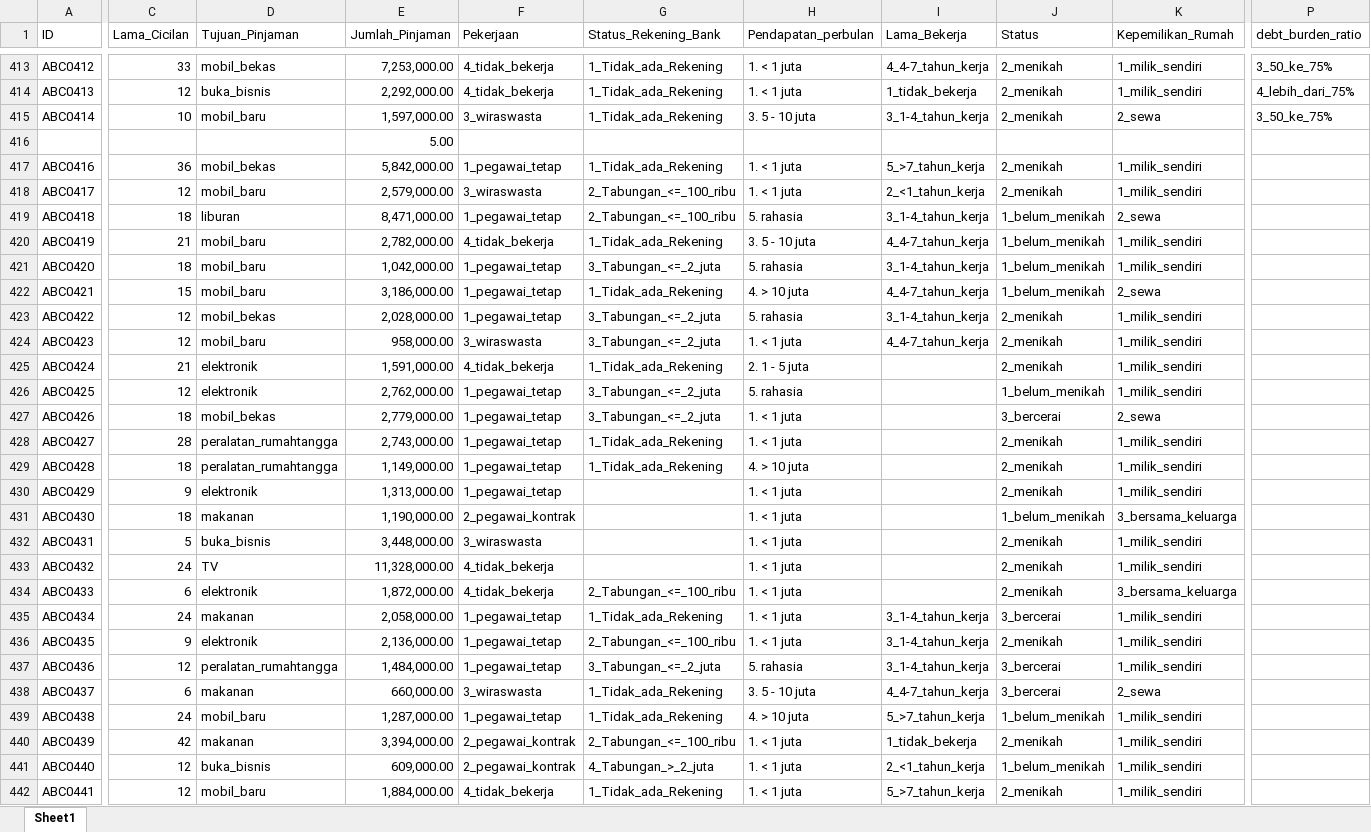
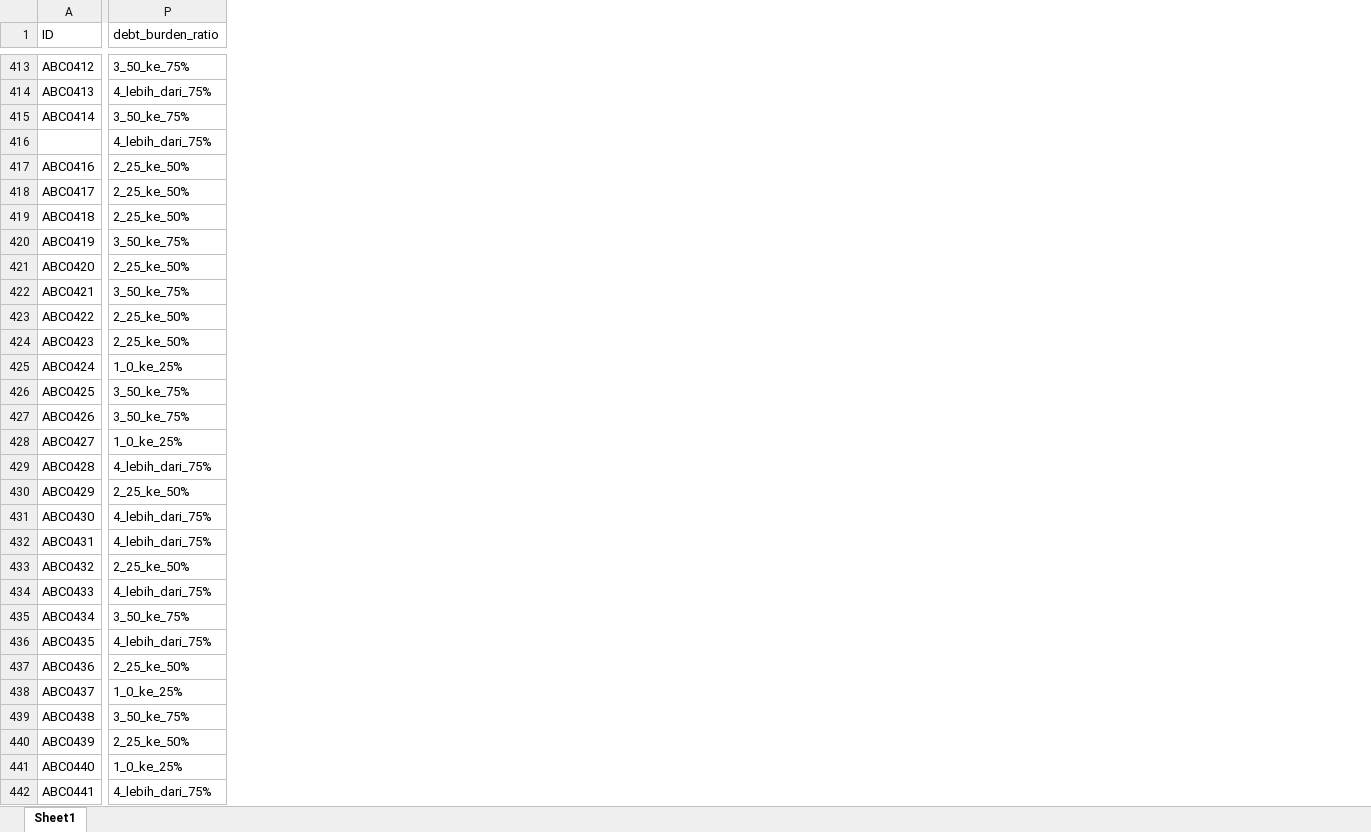
Before and after one commit to IndraLukasTjahaja/Digital_Credit_Risk, an Excel workbook: Credit_Scoring_Dataset.xlsx, sheet Sheet1, drawn as a sheet; only a part is shown, gaps mark what is left out; values as stored, in another font and other column widths than the file's, no borders; the diff covers the shown part only; the diff names each change by its address in the sheet, - before the commit and + after, or states it on an @@ line.

Commit message:
Add files via upload

```diff
--- a/Credit_Scoring_Dataset.xlsx (sheet Sheet1)
+++ b/Credit_Scoring_Dataset.xlsx (sheet Sheet1)
@@ column C (Lama_Cicilan) hidden, rows 413-442: 33 | 12 | 10 |  | 36 | 12 | 18 | 21 | 18 | 15 | 12 | 12 | 21 | 12 | 18 | 28 | 18 | 9 | 18 | 5 | 24 | 6 | 24 | 9 | 12 | 6 | 24 | 42 | 12 | 12 @@
@@ column D (Tujuan_Pinjaman) hidden, rows 413-442: mobil_bekas | buka_bisnis | mobil_baru |  | mobil_bekas | mobil_baru | liburan | mobil_baru | mobil_baru | mobil_baru | mobil_bekas | mobil_baru | elektronik | elektronik | mobil_bekas | peralatan_rumahtangga | peralatan_rumahtangga | elektronik | makanan | buka_bisnis | TV | elektronik | makanan | elektronik | peralatan_rumahtangga | makanan | mobil_baru | makanan | buka_bisnis | mobil_baru @@
@@ column E (Jumlah_Pinjaman) hidden, rows 413-442: 7,253,000.00 | 2,292,000.00 | 1,597,000.00 | 5.00 | 5,842,000.00 | 2,579,000.00 | 8,471,000.00 | 2,782,000.00 | 1,042,000.00 | 3,186,000.00 | 2,028,000.00 | 958,000.00 | 1,591,000.00 | 2,762,000.00 | 2,779,000.00 | 2,743,000.00 | 1,149,000.00 | 1,313,000.00 | 1,190,000.00 | 3,448,000.00 | 11,328,000.00 | 1,872,000.00 | 2,058,000.00 | 2,136,000.00 | 1,484,000.00 | 660,000.00 | 1,287,000.00 | 3,394,000.00 | 609,000.00 | 1,884,000.00 @@
@@ column F (Pekerjaan) hidden, rows 413-442: 4_tidak_bekerja | 4_tidak_bekerja | 3_wiraswasta |  | 1_pegawai_tetap | 3_wiraswasta | 1_pegawai_tetap | 4_tidak_bekerja | 1_pegawai_tetap | 1_pegawai_tetap | 1_pegawai_tetap | 3_wiraswasta | 4_tidak_bekerja | 1_pegawai_tetap | 1_pegawai_tetap | 1_pegawai_tetap | 1_pegawai_tetap | 1_pegawai_tetap | 2_pegawai_kontrak | 3_wiraswasta | 4_tidak_bekerja | 4_tidak_bekerja | 1_pegawai_tetap | 1_pegawai_tetap | 1_pegawai_tetap | 3_wiraswasta | 1_pegawai_tetap | 2_pegawai_kontrak | 2_pegawai_kontrak | 4_tidak_bekerja @@
@@ column G (Status_Rekening_Bank) hidden, rows 413-442: 1_Tidak_ada_Rekening | 1_Tidak_ada_Rekening | 1_Tidak_ada_Rekening |  | 1_Tidak_ada_Rekening | 2_Tabungan_<=_100_ribu | 2_Tabungan_<=_100_ribu | 1_Tidak_ada_Rekening | 3_Tabungan_<=_2_juta | 1_Tidak_ada_Rekening | 3_Tabungan_<=_2_juta | 3_Tabungan_<=_2_juta | 1_Tidak_ada_Rekening | 3_Tabungan_<=_2_juta | 3_Tabungan_<=_2_juta | 1_Tidak_ada_Rekening | 1_Tidak_ada_Rekening |  |  |  |  | 2_Tabungan_<=_100_ribu | 1_Tidak_ada_Rekening | 2_Tabungan_<=_100_ribu | 3_Tabungan_<=_2_juta | 1_Tidak_ada_Rekening | 1_Tidak_ada_Rekening | 2_Tabungan_<=_100_ribu | 4_Tabungan_>_2_juta | 1_Tidak_ada_Rekening @@
@@ column H (Pendapatan_perbulan) hidden, rows 413-442: 1. < 1 juta | 1. < 1 juta | 3. 5 - 10 juta |  | 1. < 1 juta | 1. < 1 juta | 5. rahasia | 3. 5 - 10 juta | 5. rahasia | 4. > 10 juta | 5. rahasia | 1. < 1 juta | 2. 1 - 5 juta | 5. rahasia | 1. < 1 juta | 1. < 1 juta | 4. > 10 juta | 1. < 1 juta | 1. < 1 juta | 1. < 1 juta | 1. < 1 juta | 1. < 1 juta | 1. < 1 juta | 1. < 1 juta | 5. rahasia | 3. 5 - 10 juta | 4. > 10 juta | 1. < 1 juta | 1. < 1 juta | 1. < 1 juta @@
@@ column I (Lama_Bekerja) hidden, rows 413-442: 4_4-7_tahun_kerja | 1_tidak_bekerja | 3_1-4_tahun_kerja |  | 5_>7_tahun_kerja | 2_<1_tahun_kerja | 3_1-4_tahun_kerja | 4_4-7_tahun_kerja | 3_1-4_tahun_kerja | 4_4-7_tahun_kerja | 3_1-4_tahun_kerja | 4_4-7_tahun_kerja |  |  |  |  |  |  |  |  |  |  | 3_1-4_tahun_kerja | 3_1-4_tahun_kerja | 3_1-4_tahun_kerja | 4_4-7_tahun_kerja | 5_>7_tahun_kerja | 1_tidak_bekerja | 2_<1_tahun_kerja | 5_>7_tahun_kerja @@
@@ column J (Status) hidden, rows 413-442: 2_menikah | 2_menikah | 2_menikah |  | 2_menikah | 2_menikah | 1_belum_menikah | 1_belum_menikah | 1_belum_menikah | 1_belum_menikah | 2_menikah | 2_menikah | 2_menikah | 1_belum_menikah | 3_bercerai | 2_menikah | 2_menikah | 2_menikah | 1_belum_menikah | 2_menikah | 2_menikah | 2_menikah | 3_bercerai | 2_menikah | 3_bercerai | 3_bercerai | 1_belum_menikah | 2_menikah | 1_belum_menikah | 2_menikah @@
@@ column K (Kepemilikan_Rumah) hidden, rows 413-442: 1_milik_sendiri | 1_milik_sendiri | 2_sewa |  | 1_milik_sendiri | 1_milik_sendiri | 2_sewa | 1_milik_sendiri | 1_milik_sendiri | 2_sewa | 1_milik_sendiri | 1_milik_sendiri | 1_milik_sendiri | 1_milik_sendiri | 2_sewa | 1_milik_sendiri | 1_milik_sendiri | 1_milik_sendiri | 3_bersama_keluarga | 1_milik_sendiri | 1_milik_sendiri | 3_bersama_keluarga | 1_milik_sendiri | 1_milik_sendiri | 1_milik_sendiri | 2_sewa | 1_milik_sendiri | 1_milik_sendiri | 1_milik_sendiri | 1_milik_sendiri @@
-P416 (debt_burden_ratio): (empty)
+P416 (debt_burden_ratio): 4_lebih_dari_75%
-P417:P419 (debt_burden_ratio): (empty)
+P417:P419 (debt_burden_ratio): 2_25_ke_50%
-P420 (debt_burden_ratio): (empty)
+P420 (debt_burden_ratio): 3_50_ke_75%
-P421 (debt_burden_ratio): (empty)
+P421 (debt_burden_ratio): 2_25_ke_50%
-P422 (debt_burden_ratio): (empty)
+P422 (debt_burden_ratio): 3_50_ke_75%
-P423:P424 (debt_burden_ratio): (empty)
+P423:P424 (debt_burden_ratio): 2_25_ke_50%
-P425 (debt_burden_ratio): (empty)
+P425 (debt_burden_ratio): 1_0_ke_25%
-P426:P427 (debt_burden_ratio): (empty)
+P426:P427 (debt_burden_ratio): 3_50_ke_75%
-P428 (debt_burden_ratio): (empty)
+P428 (debt_burden_ratio): 1_0_ke_25%
-P429 (debt_burden_ratio): (empty)
+P429 (debt_burden_ratio): 4_lebih_dari_75%
-P430 (debt_burden_ratio): (empty)
+P430 (debt_burden_ratio): 2_25_ke_50%
-P431:P432 (debt_burden_ratio): (empty)
+P431:P432 (debt_burden_ratio): 4_lebih_dari_75%
-P433 (debt_burden_ratio): (empty)
+P433 (debt_burden_ratio): 2_25_ke_50%
-P434 (debt_burden_ratio): (empty)
+P434 (debt_burden_ratio): 4_lebih_dari_75%
-P435 (debt_burden_ratio): (empty)
+P435 (debt_burden_ratio): 3_50_ke_75%
-P436 (debt_burden_ratio): (empty)
+P436 (debt_burden_ratio): 4_lebih_dari_75%
-P437 (debt_burden_ratio): (empty)
+P437 (debt_burden_ratio): 2_25_ke_50%
-P438 (debt_burden_ratio): (empty)
+P438 (debt_burden_ratio): 1_0_ke_25%
-P439 (debt_burden_ratio): (empty)
+P439 (debt_burden_ratio): 3_50_ke_75%
-P440 (debt_burden_ratio): (empty)
+P440 (debt_burden_ratio): 2_25_ke_50%
-P441 (debt_burden_ratio): (empty)
+P441 (debt_burden_ratio): 1_0_ke_25%
-P442 (debt_burden_ratio): (empty)
+P442 (debt_burden_ratio): 4_lebih_dari_75%
```
Also changed, not shown: 4 removed columns and 604 edited cells elsewhere in this sheet.
